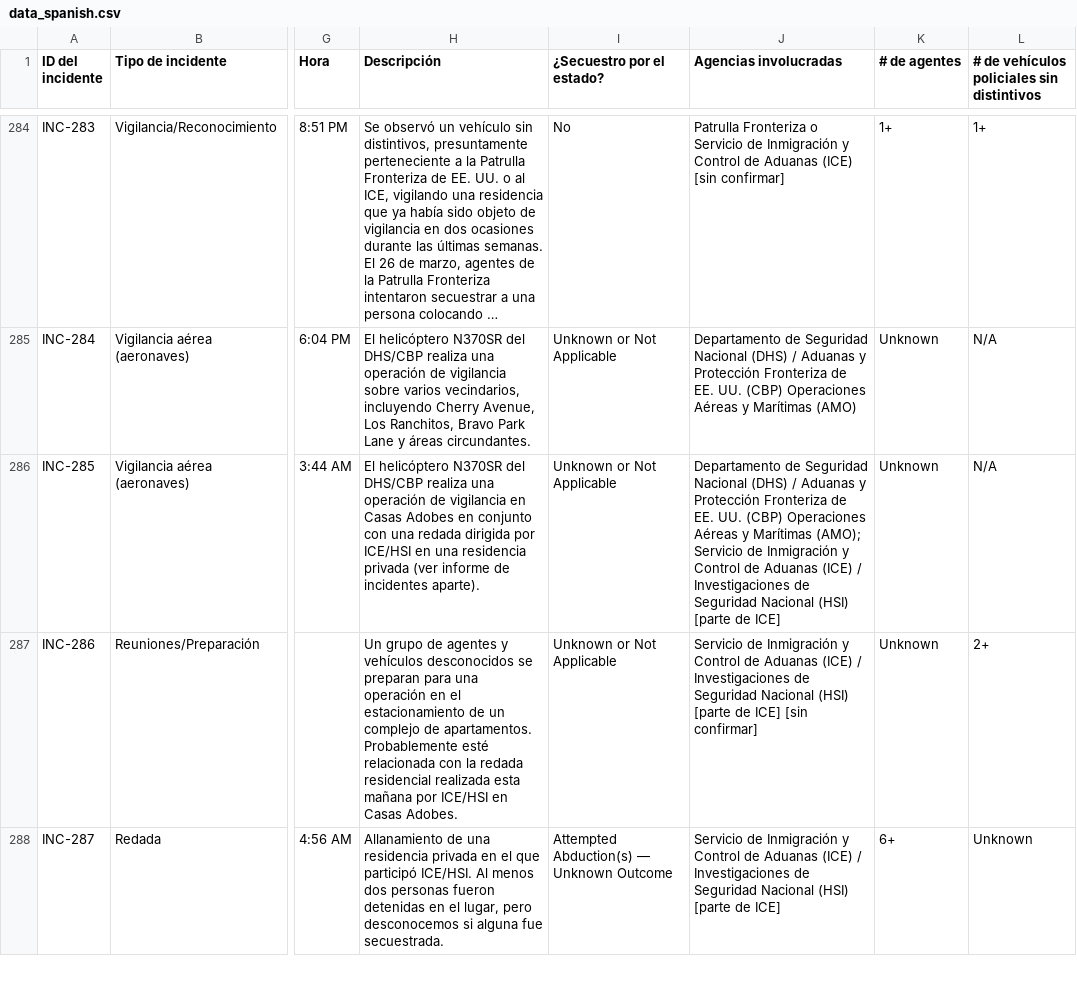
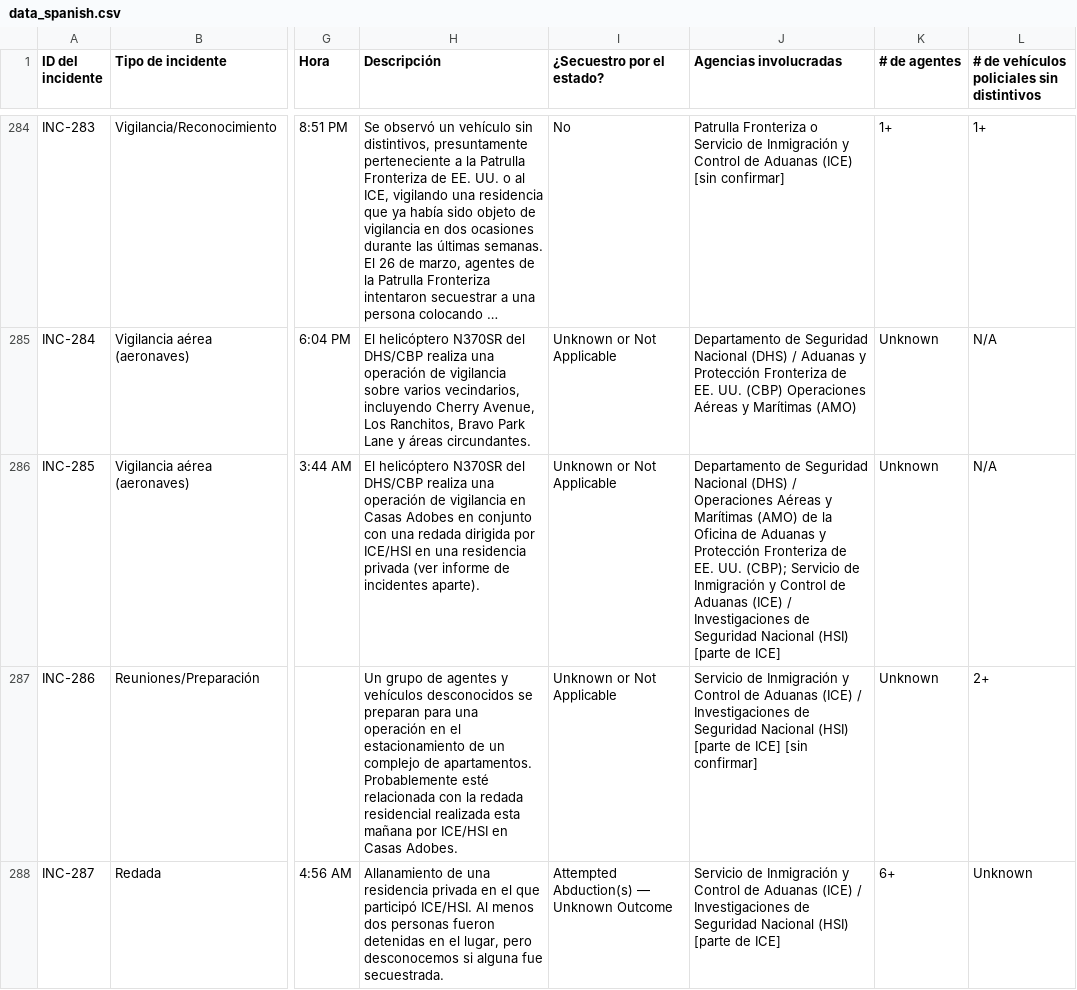
Before and after one commit to TucsonMigraMap/Migra-Map-Data, a CSV file: data_spanish.csv, drawn as a sheet; only a part is shown, gaps mark what is left out; long unchanged cells end in …; the diff covers the shown part only; the diff names each change by its address in the sheet, - before the commit and + after, or states it on an @@ line.

```diff
--- a/data_spanish.csv
+++ b/data_spanish.csv
-J286 (Agencias involucradas): …(DHS) / Aduanas y Protección Fronteriza de EE. UU. (CBP) Operaciones Aéreas y Marítimas (AMO); Servicio de…
+J286 (Agencias involucradas): …(DHS) / Operaciones Aéreas y Marítimas (AMO) de la Oficina de Aduanas y Protección Fronteriza de EE. UU. (CBP); Servicio de…
```
Also changed, not shown: 15 edited cells elsewhere in this file, data_spanish_latest.csv.
